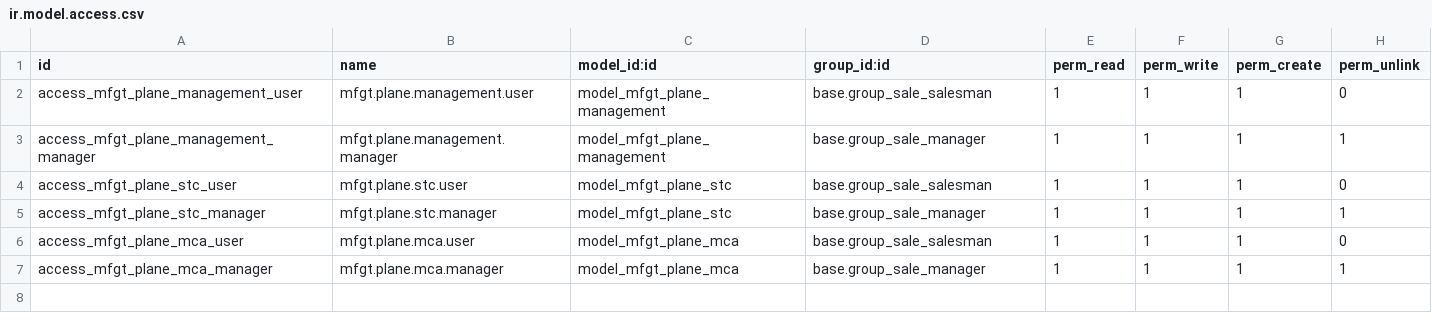
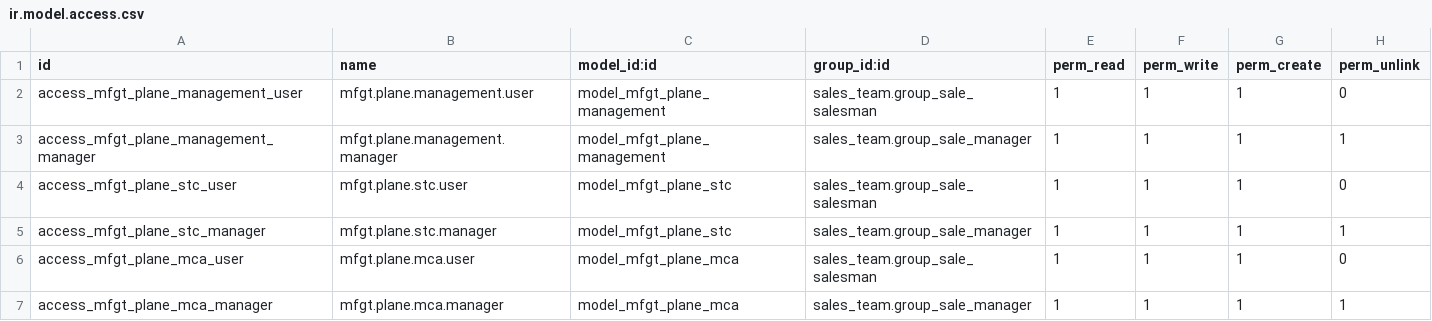
Before and after one commit to lszt/odoo-addons-custom-mfgt, a CSV file: mfgt_plane_management/security/ir.model.access.csv, drawn as a sheet.

```diff
--- a/mfgt_plane_management/security/ir.model.access.csv
+++ b/mfgt_plane_management/security/ir.model.access.csv
@@ -1,7 +1,7 @@
 id,name,model_id:id,group_id:id,perm_read,perm_write,perm_create,perm_unlink
-access_mfgt_plane_management_user,mfgt.plane.management.user,model_mfgt_plane_management,base.group_sale_salesman,1,1,1,0
-access_mfgt_plane_management_manager,mfgt.plane.management.manager,model_mfgt_plane_management,base.group_sale_manager,1,1,1,1
-access_mfgt_plane_stc_user,mfgt.plane.stc.user,model_mfgt_plane_stc,base.group_sale_salesman,1,1,1,0
-access_mfgt_plane_stc_manager,mfgt.plane.stc.manager,model_mfgt_plane_stc,base.group_sale_manager,1,1,1,1
-access_mfgt_plane_mca_user,mfgt.plane.mca.user,model_mfgt_plane_mca,base.group_sale_salesman,1,1,1,0
-access_mfgt_plane_mca_manager,mfgt.plane.mca.manager,model_mfgt_plane_mca,base.group_sale_manager,1,1,1,1
+access_mfgt_plane_management_user,mfgt.plane.management.user,model_mfgt_plane_management,sales_team.group_sale_salesman,1,1,1,0
+access_mfgt_plane_management_manager,mfgt.plane.management.manager,model_mfgt_plane_management,sales_team.group_sale_manager,1,1,1,1
+access_mfgt_plane_stc_user,mfgt.plane.stc.user,model_mfgt_plane_stc,sales_team.group_sale_salesman,1,1,1,0
+access_mfgt_plane_stc_manager,mfgt.plane.stc.manager,model_mfgt_plane_stc,sales_team.group_sale_manager,1,1,1,1
+access_mfgt_plane_mca_user,mfgt.plane.mca.user,model_mfgt_plane_mca,sales_team.group_sale_salesman,1,1,1,0
+access_mfgt_plane_mca_manager,mfgt.plane.mca.manager,model_mfgt_plane_mca,sales_team.group_sale_manager,1,1,1,1
```
Also changed, not shown: 30 other files.
